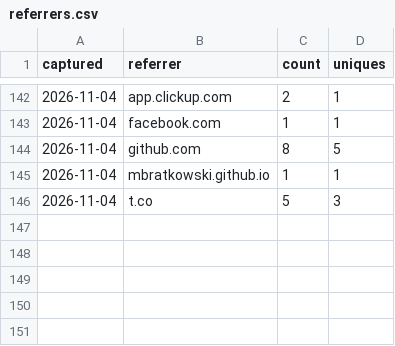
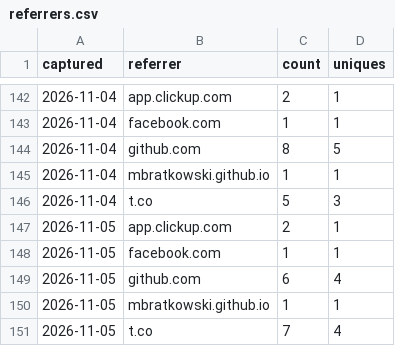
Before and after one commit to MBratkowski/deweloperuch-mcp, a CSV file: github/referrers.csv, drawn as a sheet; only a part is shown, gaps mark what is left out.

```diff
--- a/github/referrers.csv
+++ b/github/referrers.csv
@@ -146 +146,6 @@ captured,referrer,count,uniques
 2026-11-04,t.co,5,3
+2026-11-05,app.clickup.com,2,1
+2026-11-05,facebook.com,1,1
+2026-11-05,github.com,6,4
+2026-11-05,mbratkowski.github.io,1,1
+2026-11-05,t.co,7,4
```
Also changed, not shown: github/clones.csv, github/paths.csv, 4 other files.
